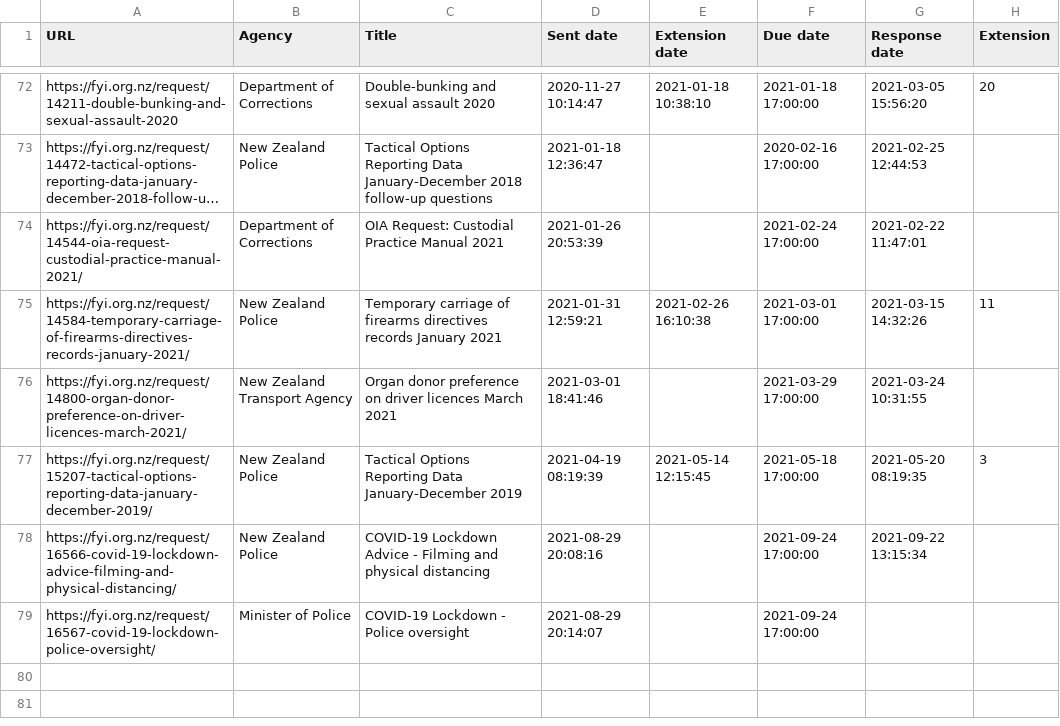
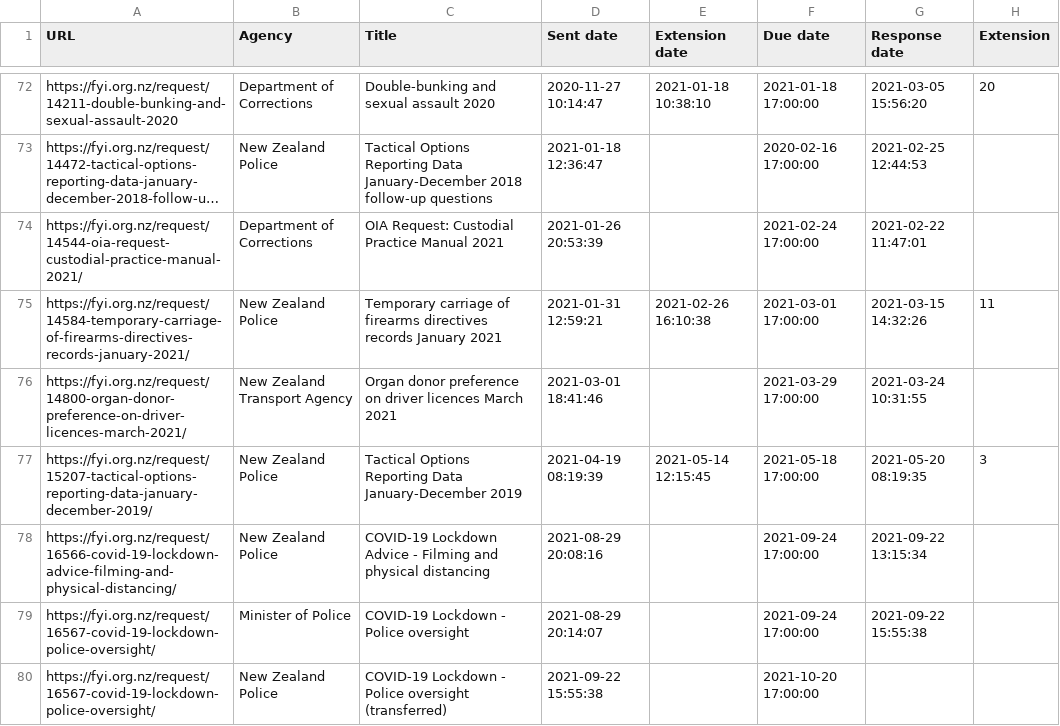
Before and after one commit to Cipscis/charter, a CSV file: app/assets/data/fyi-mark-hanna.csv, drawn as a sheet; only a part is shown, gaps mark what is left out; long unchanged cells end in ….

Commit message:
Added OIA response and request transfer

```diff
--- a/app/assets/data/fyi-mark-hanna.csv
+++ b/app/assets/data/fyi-mark-hanna.csv
@@ -78,2 +78,3 @@ https://fyi.org.nz/request/15207-tactical-options-reporting-data-january-decembe
 https://fyi.org.nz/request/16566-covid-19-lockdown-advice-filming-and-physical-distancing/,New Zealand Police,COVID-19 Lockdown Advice - Filming and physical distancing,2021-08-29 20:08:16,,2021-09-24 17:00:00,2021-09-22 13:15:34,
-https://fyi.org.nz/request/16567-covid-19-lockdown-police-oversight/,Minister of Police,COVID-19 Lockdown - Police oversight,2021-08-29 20:14:07,,2021-09-24 17:00:00,,
+https://fyi.org.nz/request/16567-covid-19-lockdown-police-oversight/,Minister of Police,COVID-19 Lockdown - Police oversight,2021-08-29 20:14:07,,2021-09-24 17:00:00,2021-09-22 15:55:38,
+https://fyi.org.nz/request/16567-covid-19-lockdown-police-oversight/,New Zealand Police,COVID-19 Lockdown - Police oversight (transferred),2021-09-22 15:55:38,,2021-10-20 17:00:00,,
```
